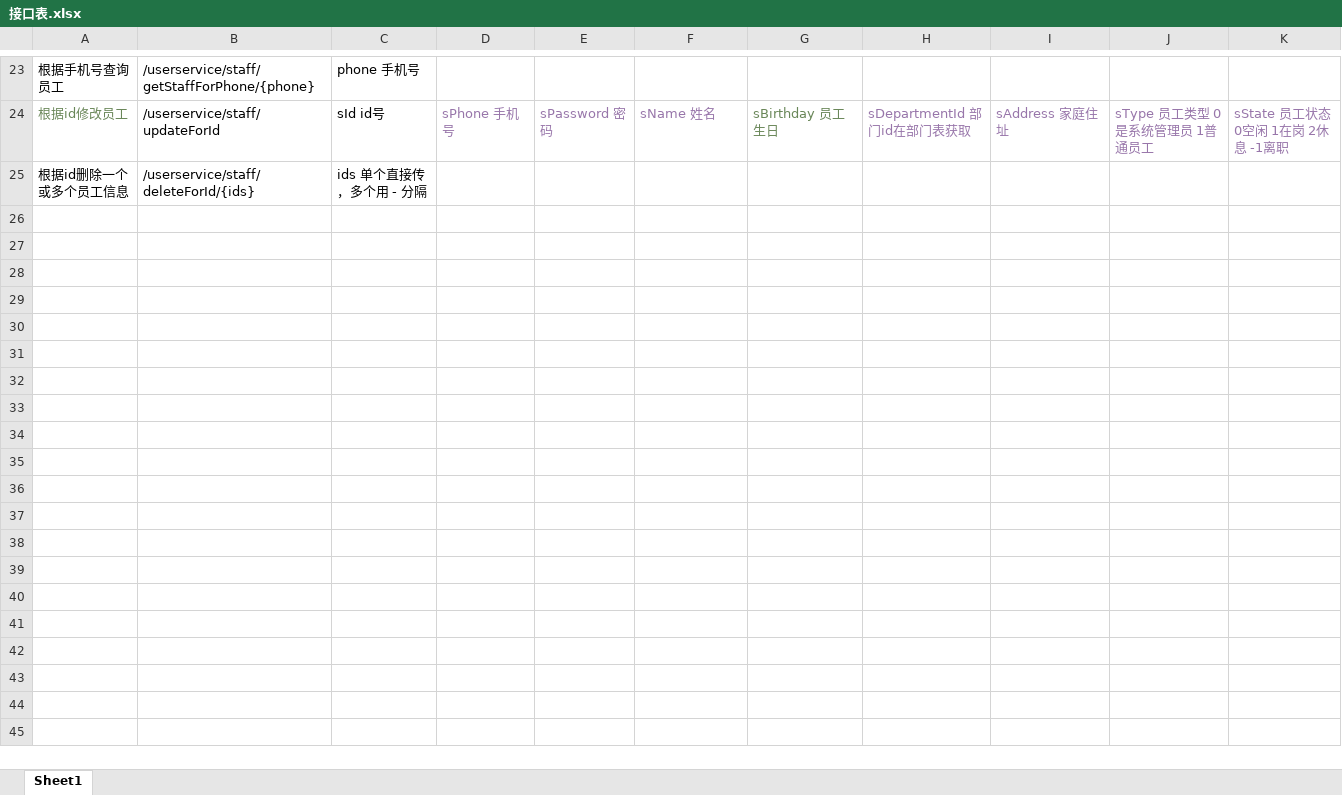
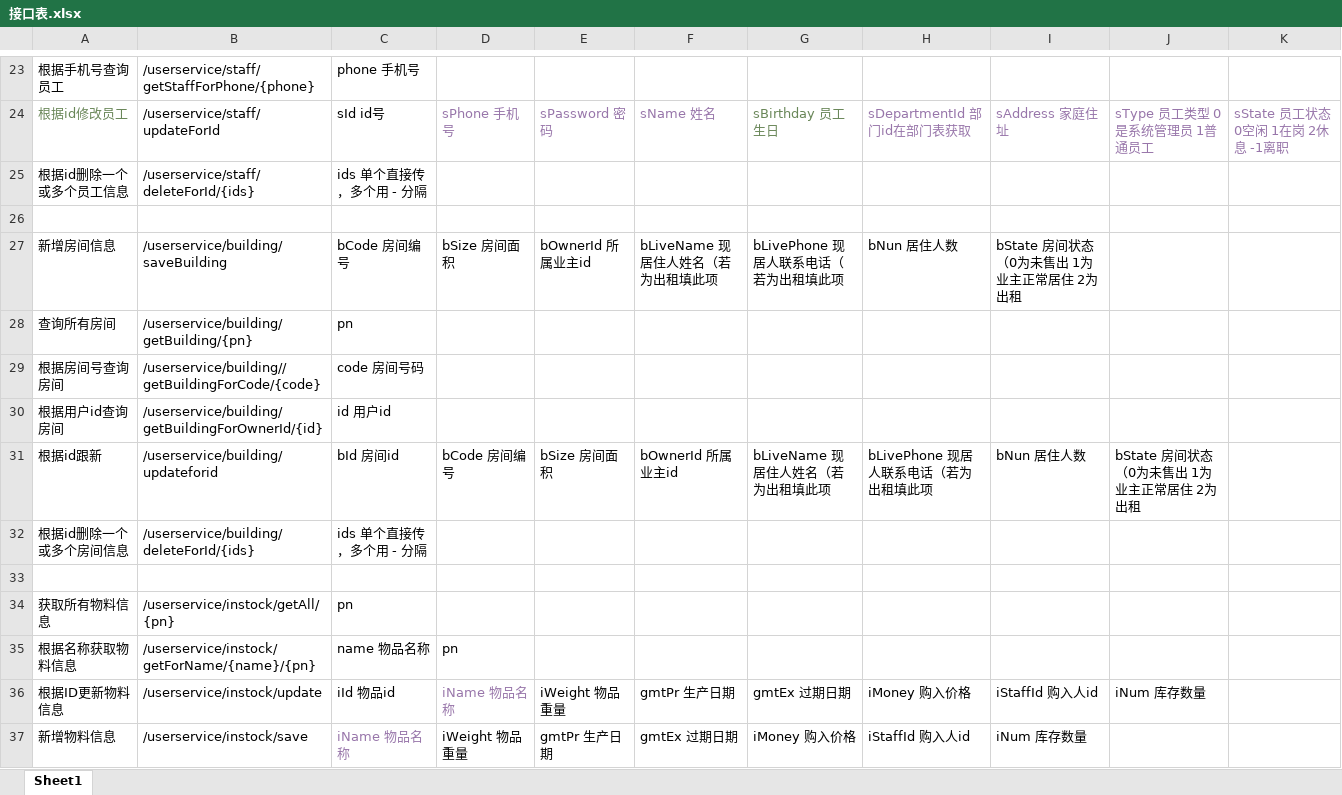
Before and after one commit to 1057888035/biyeshejilunwen, an Excel workbook: UML模型/接口表.xlsx, sheet Sheet1, drawn as a sheet; only a part is shown, gaps mark what is left out; values as stored, in another font and other column widths than the file's, no borders; the diff covers the shown part only; the diff names each change by its address in the sheet, - before the commit and + after, or states it on an @@ line.

```diff
--- a/UML模型/接口表.xlsx (sheet Sheet1)
+++ b/UML模型/接口表.xlsx (sheet Sheet1)
+row 26: (empty)
+row 27: 新增房间信息 | /userservice/building/saveBuilding | bCode 房间编号 | bSize 房间面积 | bOwnerId 所属业主id | bLiveName 现居住人姓名（若为出租填此项 | bLivePhone 现居人联系电话（若为出租填此项 | bNun 居住人数 | bState 房间状态（0为未售出 1为业主正常居住 2为出租
+row 28: 查询所有房间 | /userservice/building/getBuilding/{pn} | pn
+row 29: 根据房间号查询房间 | /userservice/building//getBuildingForCode/{code} | code 房间号码
+row 30: 根据用户id查询房间 | /userservice/building/getBuildingForOwnerId/{id} | id 用户id
+row 31: 根据id跟新 | /userservice/building/updateforid | bId 房间id | bCode 房间编号 | bSize 房间面积 | bOwnerId 所属业主id | bLiveName 现居住人姓名（若为出租填此项 | bLivePhone 现居人联系电话（若为出租填此项 | bNun 居住人数 | bState 房间状态（0为未售出 1为业主正常居住 2为出租
+row 32: 根据id删除一个或多个房间信息 | /userservice/building/deleteForId/{ids} | ids 单个直接传，多个用 - 分隔
+row 33: (empty)
+row 34: 获取所有物料信息 | /userservice/instock/getAll/{pn} | pn
+row 35: 根据名称获取物料信息 | /userservice/instock/getForName/{name}/{pn} | name 物品名称 | pn
+row 36: 根据ID更新物料信息 | /userservice/instock/update | iId 物品id | iName 物品名称 | iWeight 物品重量 | gmtPr 生产日期 | gmtEx 过期日期 | iMoney 购入价格 | iStaffId 购入人id | iNum 库存数量
+row 37: 新增物料信息 | /userservice/instock/save | iName 物品名称 | iWeight 物品重量 | gmtPr 生产日期 | gmtEx 过期日期 | iMoney 购入价格 | iStaffId 购入人id | iNum 库存数量
```
Also changed, not shown: 12 added rows elsewhere in this sheet, 3 other files.
